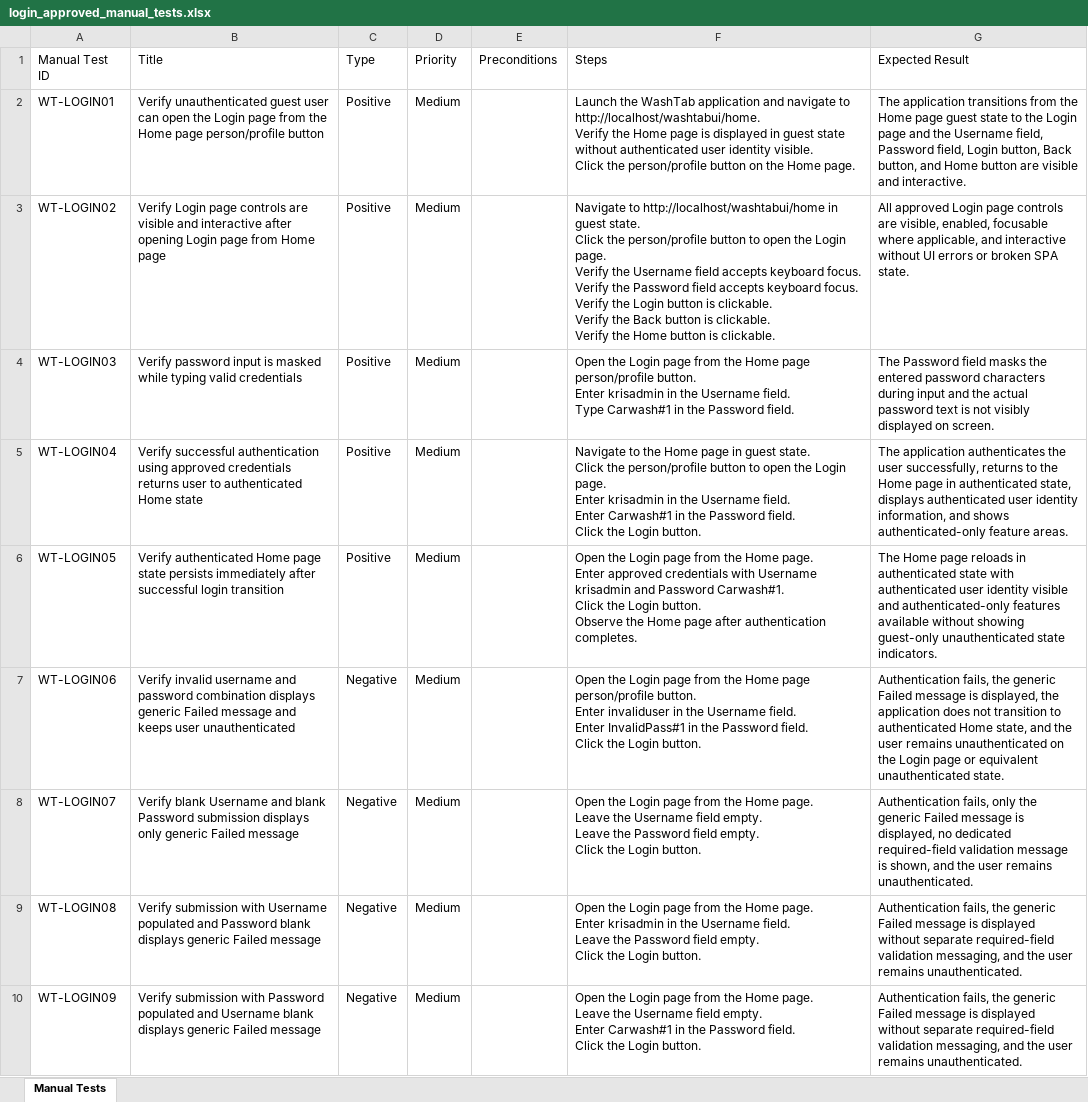
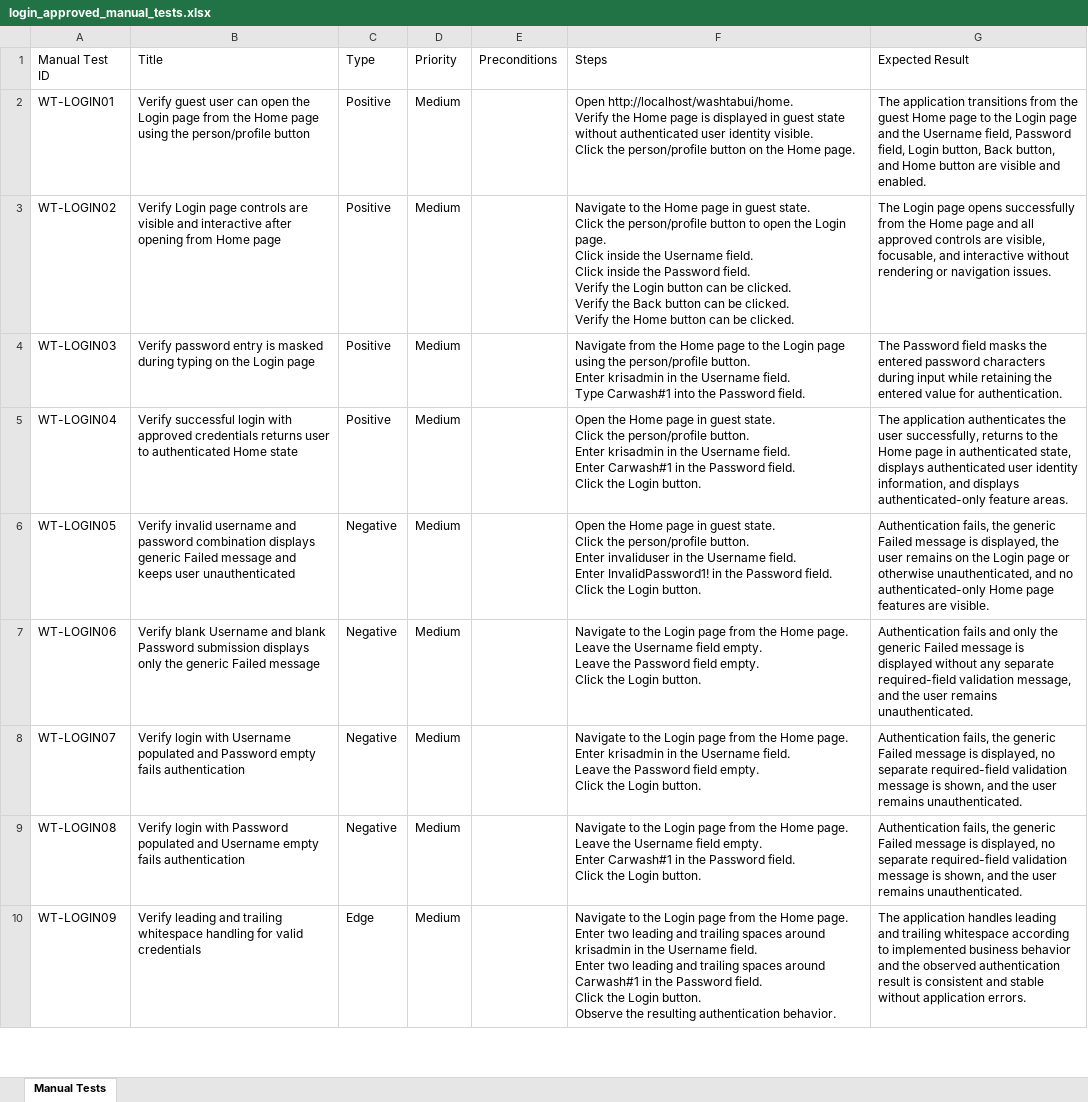
Before and after one commit to nitinkanojia02/AI_Automation, an Excel workbook: manual_tests/login/login_approved_manual_tests.xlsx, sheet Manual Tests, drawn as a sheet; only a part is shown; values as stored, in another font and other column widths than the file's, no borders; ↵ is a line break in a cell; the diff covers the shown part only; the diff names each change by its address in the sheet, - before the commit and + after, or states it on an @@ line.

```diff
--- a/manual_tests/login/login_approved_manual_tests.xlsx (sheet Manual Tests)
+++ b/manual_tests/login/login_approved_manual_tests.xlsx (sheet Manual Tests)
-B2 (Title): Verify unauthenticated guest user can open the Login page from the Home page person/profile button
+B2 (Title): Verify guest user can open the Login page from the Home page using the person/profile button
-F2 (Steps): Launch the WashTab application and navigate to http://localhost/washtabui/home. ↵ Verify…
+F2 (Steps): Open http://localhost/washtabui/home. ↵ Verify…
-G2 (Expected Result): …from the Home page guest state to the Login page and the Username field, Password field, Login button, Back button, and Home button are visible and interactive.
+G2 (Expected Result): …from the guest Home page to the Login page and the Username field, Password field, Login button, Back button, and Home button are visible and enabled.
-B3 (Title): …after opening Login page from Home…
+B3 (Title): …after opening from Home…
-F3 (Steps): Navigate to http://localhost/washtabui/home in guest state. ↵ Click the person/profile button to open the Login page. ↵ Verify the Username field accepts keyboard focus. ↵ Verify the Password field accepts keyboard focus. ↵ Verify the Login button is clickable. ↵ Verify the Back button is clickable. ↵ Verify the Home button is clickable.
+F3 (Steps): Navigate to the Home page in guest state. ↵ Click the person/profile button to open the Login page. ↵ Click inside the Username field. ↵ Click inside the Password field. ↵ Verify the Login button can be clicked. ↵ Verify the Back button can be clicked. ↵ Verify the Home button can be clicked.
-G3 (Expected Result): All approved Login page controls are visible, enabled, focusable where applicable, and interactive without UI errors or broken SPA state.
+G3 (Expected Result): The Login page opens successfully from the Home page and all approved controls are visible, focusable, and interactive without rendering or navigation issues.
-B4 (Title): Verify password input is masked while typing valid credentials
+B4 (Title): Verify password entry is masked during typing on the Login page
-F4 (Steps): Open the Login page from the Home page person/profile button. ↵ Enter krisadmin in the Username field. ↵ Type Carwash#1 in the Password…
+F4 (Steps): Navigate from the Home page to the Login page using the person/profile button. ↵ Enter krisadmin in the Username field. ↵ Type Carwash#1 into the Password…
-G4 (Expected Result): …during input and the actual password text is not visibly displayed on screen.
+G4 (Expected Result): …during input while retaining the entered value for authentication.
-B5 (Title): Verify successful authentication using approved credentials…
+B5 (Title): Verify successful login with approved credentials…
-F5 (Steps): Navigate to the Home page in guest state. ↵ Click the person/profile button to open the Login page. ↵ Enter krisadmin…
+F5 (Steps): Open the Home page in guest state. ↵ Click the person/profile button. ↵ Enter krisadmin…
-G5 (Expected Result): …information, and shows authenticated-only feature…
+G5 (Expected Result): …information, and displays authenticated-only feature…
-B6 (Title): Verify authenticated Home page state persists immediately after successful login transition
+B6 (Title): Verify invalid username and password combination displays generic Failed message and keeps user unauthenticated
-C6 (Type): Positive
+C6 (Type): Negative
-F6 (Steps): Open the Login page from the Home page. ↵ Enter approved credentials with Username krisadmin and Password Carwash#1. ↵ Click the Login button. ↵ Observe the Home page after authentication completes.
+F6 (Steps): Open the Home page in guest state. ↵ Click the person/profile button. ↵ Enter invaliduser in the Username field. ↵ Enter InvalidPassword1! in the Password field. ↵ Click the Login button.
-G6 (Expected Result): The Home page reloads in authenticated state with authenticated user identity visible and authenticated-only features available without showing guest-only unauthenticated state indicators.
+G6 (Expected Result): Authentication fails, the generic Failed message is displayed, the user remains on the Login page or otherwise unauthenticated, and no authenticated-only Home page features are visible.
-B7 (Title): Verify invalid username and password combination displays generic Failed message and keeps user unauthenticated
+B7 (Title): Verify blank Username and blank Password submission displays only the generic Failed message
-F7 (Steps): Open the Login page from the Home page person/profile button. ↵ Enter invaliduser in the Username field. ↵ Enter InvalidPass#1 in the Password field. ↵ Click the…
+F7 (Steps): Navigate to the Login page from the Home page. ↵ Leave the Username field empty. ↵ Leave the Password field empty. ↵ Click the…
-G7 (Expected Result): Authentication fails, the generic Failed message is displayed, the application does not transition to authenticated Home state, and the user remains unauthenticated on the Login page or equivalent unauthenticated state.
+G7 (Expected Result): Authentication fails and only the generic Failed message is displayed without any separate required-field validation message, and the user remains unauthenticated.
-B8 (Title): Verify blank Username and blank Password submission displays only generic Failed message
+B8 (Title): Verify login with Username populated and Password empty fails authentication
-F8 (Steps): Open the Login page from the Home page. ↵ Leave the Username field empty. ↵ Leave the…
+F8 (Steps): Navigate to the Login page from the Home page. ↵ Enter krisadmin in the Username field. ↵ Leave the…
-G8 (Expected Result): Authentication fails, only the generic Failed message is displayed, no dedicated required-field validation…
+G8 (Expected Result): Authentication fails, the generic Failed message is displayed, no separate required-field validation…
-B9 (Title): Verify submission with Username populated and Password blank displays generic Failed message
+B9 (Title): Verify login with Password populated and Username empty fails authentication
-F9 (Steps): Open the Login page from the Home page. ↵ Enter krisadmin in the Username field. ↵ Leave the Password field empty. ↵ Click the…
+F9 (Steps): Navigate to the Login page from the Home page. ↵ Leave the Username field empty. ↵ Enter Carwash#1 in the Password field. ↵ Click the…
-G9 (Expected Result): …message is displayed without separate required-field validation messaging, and the…
+G9 (Expected Result): …message is displayed, no separate required-field validation message is shown, and the…
-B10 (Title): Verify submission with Password populated and Username blank displays generic Failed message
+B10 (Title): Verify leading and trailing whitespace handling for valid credentials
-C10 (Type): Negative
+C10 (Type): Edge
-F10 (Steps): Open the Login page from the Home page. ↵ Leave the Username field empty. ↵ Enter Carwash#1 in the Password field. ↵ Click the Login button.
+F10 (Steps): Navigate to the Login page from the Home page. ↵ Enter two leading and trailing spaces around krisadmin in the Username field. ↵ Enter two leading and trailing spaces around Carwash#1 in the Password field. ↵ Click the Login button. ↵ Observe the resulting authentication behavior.
-G10 (Expected Result): Authentication fails, the generic Failed message is displayed without separate required-field validation messaging, and the user remains unauthenticated.
+G10 (Expected Result): The application handles leading and trailing whitespace according to implemented business behavior and the observed authentication result is consistent and stable without application errors.
```
Also changed, not shown: 26 edited cells elsewhere in this sheet, 10 other files.
